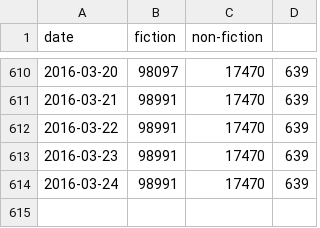
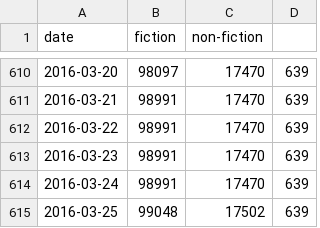
Before and after one commit to fernseed/fernseed.github.io, a CSV file: _data/progress.csv, drawn as a sheet; only a part is shown, gaps mark what is left out.

Commit message:
Automatic commit of writing progess for 2016-03-25 (89 words).

```diff
--- a/_data/progress.csv
+++ b/_data/progress.csv
@@ -614 +614,2 @@ date,fiction,non-fiction
 2016-03-24,98991,17470,639
+2016-03-25,99048,17502,639
```
